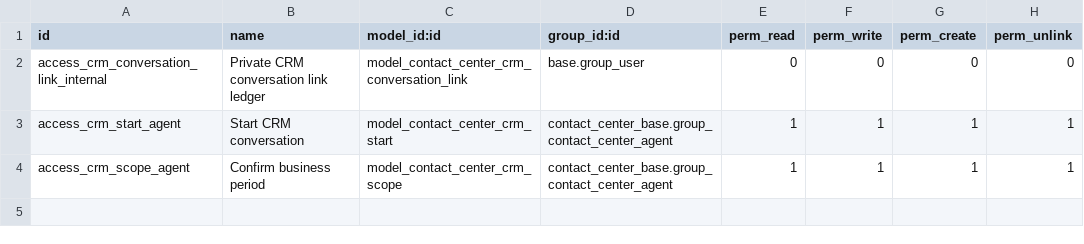
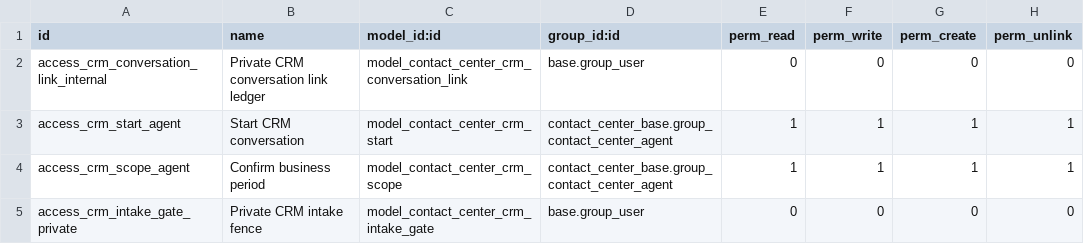
Before and after one commit to soloztech/contact-center, a CSV file: contact_center_crm/security/ir.model.access.csv, drawn as a sheet; the diff names each change by its address in the sheet, - before the commit and + after, or states it on an @@ line.

```diff
--- a/contact_center_crm/security/ir.model.access.csv
+++ b/contact_center_crm/security/ir.model.access.csv
+row 5: access_crm_intake_gate_private | Private CRM intake fence | model_contact_center_crm_intake_gate | base.group_user | 0 | 0 | 0 | 0
```
Also changed, not shown: 20 other files.
